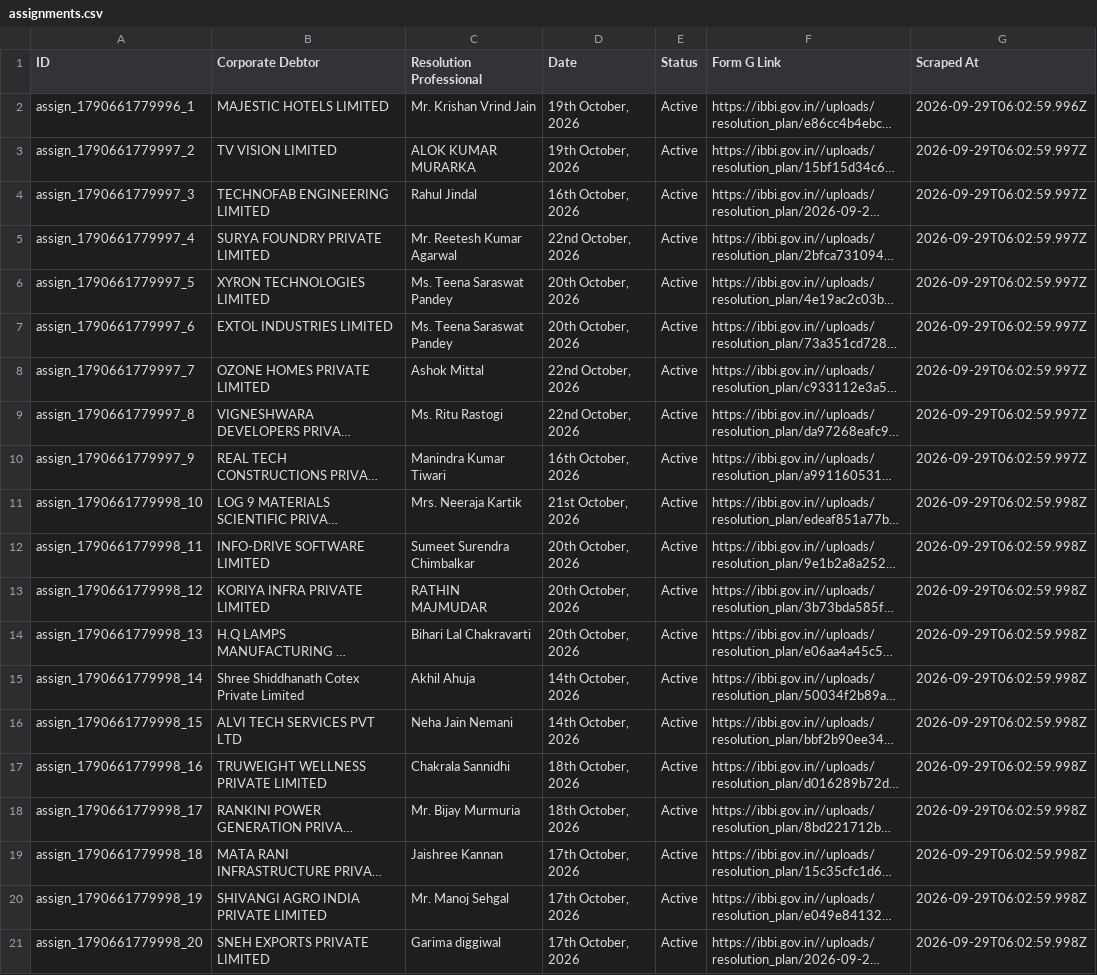
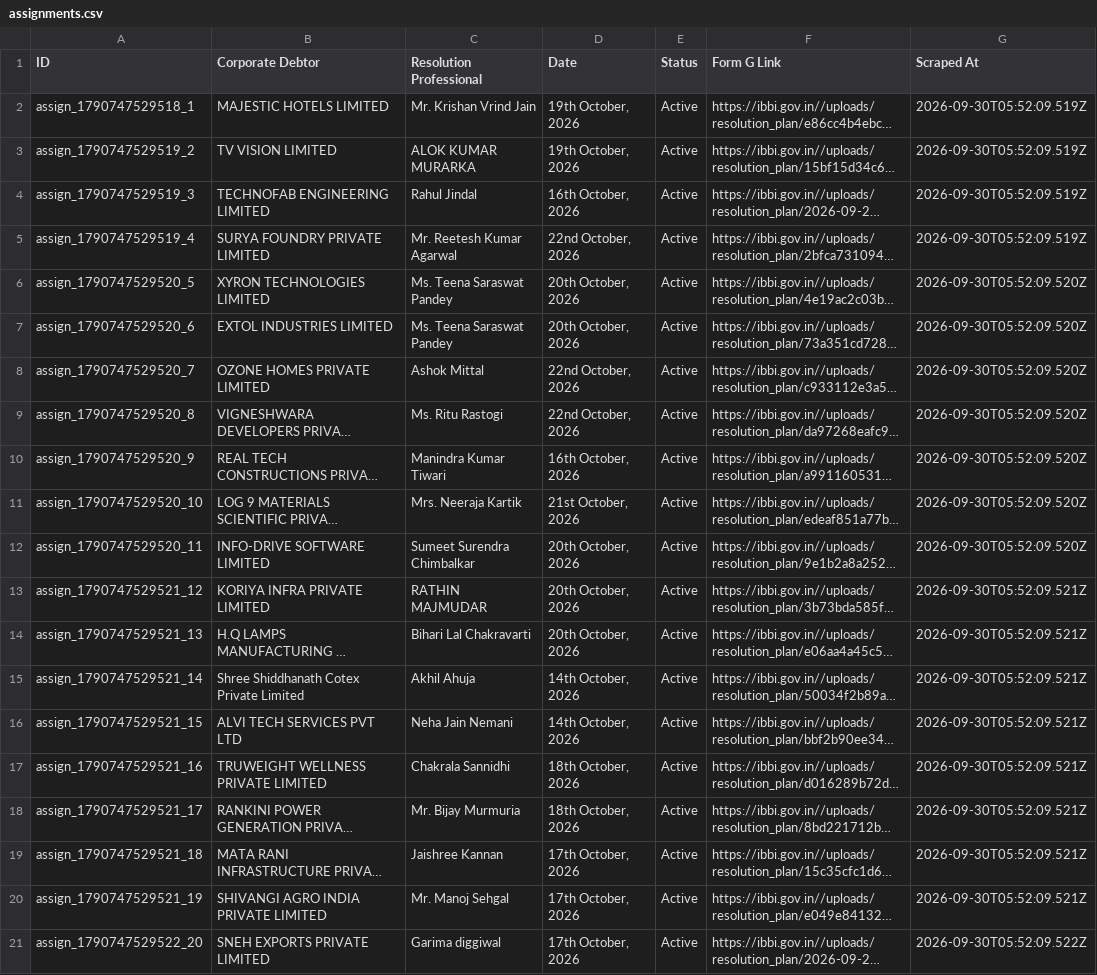
Before and after one commit to prometheus5863/form-g-aarsh, a CSV file: data/assignments.csv, drawn as a sheet; long unchanged cells end in …; the diff names each change by its address in the sheet, - before the commit and + after, or states it on an @@ line.

```diff
--- a/data/assignments.csv
+++ b/data/assignments.csv
-A2 (ID): assign_1790661779996_1
+A2 (ID): assign_1790747529518_1
-G2 (Scraped At): 2026-09-29T06:02:59.996Z
+G2 (Scraped At): 2026-09-30T05:52:09.519Z
-A3 (ID): assign_1790661779997_2
+A3 (ID): assign_1790747529519_2
-G3:G5 (Scraped At): 2026-09-29T06:02:59.997Z
+G3:G5 (Scraped At): 2026-09-30T05:52:09.519Z
-A4 (ID): assign_1790661779997_3
+A4 (ID): assign_1790747529519_3
-A5 (ID): assign_1790661779997_4
+A5 (ID): assign_1790747529519_4
-A6 (ID): assign_1790661779997_5
+A6 (ID): assign_1790747529520_5
-G6:G10 (Scraped At): 2026-09-29T06:02:59.997Z
+G6:G10 (Scraped At): 2026-09-30T05:52:09.520Z
-A7 (ID): assign_1790661779997_6
+A7 (ID): assign_1790747529520_6
-A8 (ID): assign_1790661779997_7
+A8 (ID): assign_1790747529520_7
-A9 (ID): assign_1790661779997_8
+A9 (ID): assign_1790747529520_8
-A10 (ID): assign_1790661779997_9
+A10 (ID): assign_1790747529520_9
-A11 (ID): assign_1790661779998_10
+A11 (ID): assign_1790747529520_10
-G11:G12 (Scraped At): 2026-09-29T06:02:59.998Z
+G11:G12 (Scraped At): 2026-09-30T05:52:09.520Z
-A12 (ID): assign_1790661779998_11
+A12 (ID): assign_1790747529520_11
-A13 (ID): assign_1790661779998_12
+A13 (ID): assign_1790747529521_12
-G13:G20 (Scraped At): 2026-09-29T06:02:59.998Z
+G13:G20 (Scraped At): 2026-09-30T05:52:09.521Z
-A14 (ID): assign_1790661779998_13
+A14 (ID): assign_1790747529521_13
-A15 (ID): assign_1790661779998_14
+A15 (ID): assign_1790747529521_14
-A16 (ID): assign_1790661779998_15
+A16 (ID): assign_1790747529521_15
-A17 (ID): assign_1790661779998_16
+A17 (ID): assign_1790747529521_16
-A18 (ID): assign_1790661779998_17
+A18 (ID): assign_1790747529521_17
-A19 (ID): assign_1790661779998_18
+A19 (ID): assign_1790747529521_18
-A20 (ID): assign_1790661779998_19
+A20 (ID): assign_1790747529521_19
-A21 (ID): assign_1790661779998_20
+A21 (ID): assign_1790747529522_20
-G21 (Scraped At): 2026-09-29T06:02:59.998Z
+G21 (Scraped At): 2026-09-30T05:52:09.522Z
```
Also changed, not shown: data/announcements.csv, data/public_announcements.csv.
